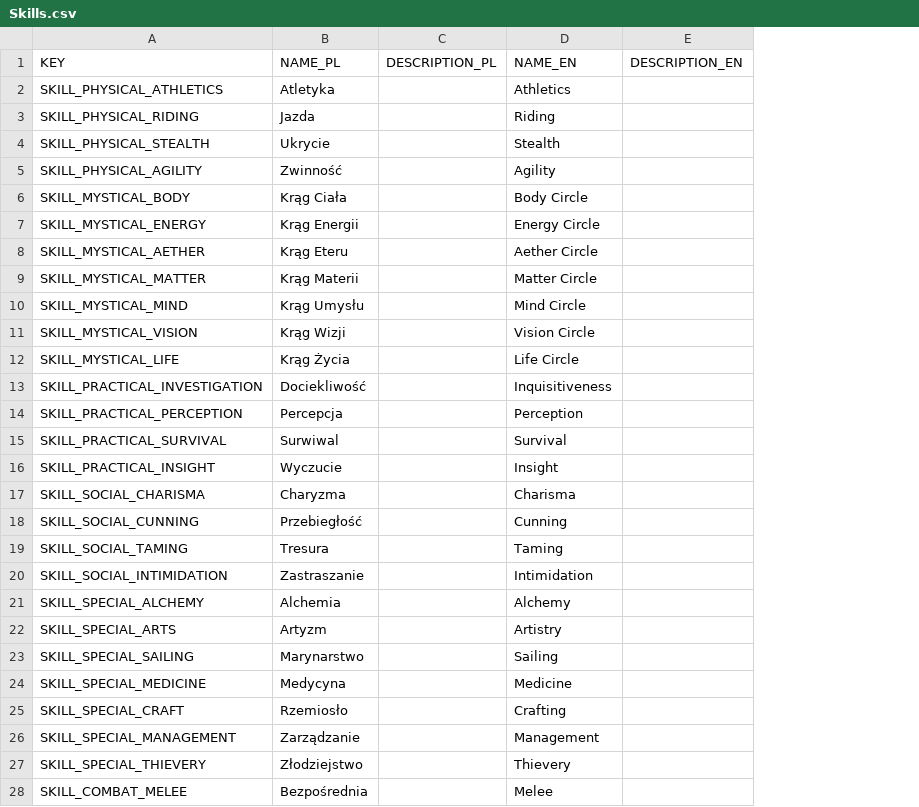
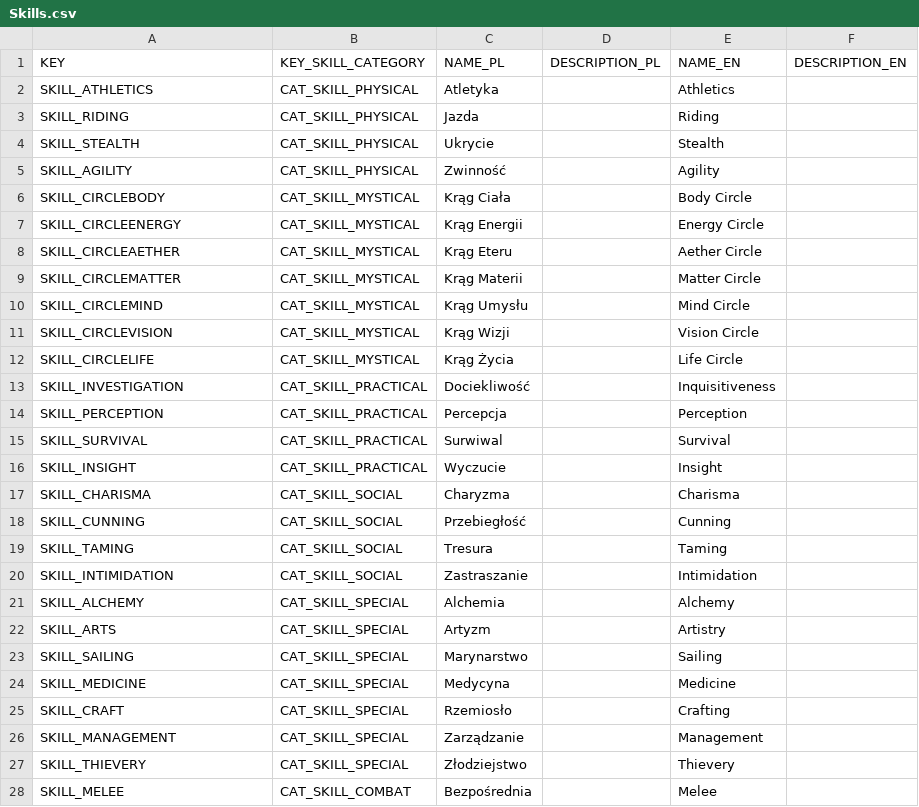
Before and after one commit to LadyMalande/CaerbannogCharacterAppResources, a CSV file: Skills.csv, drawn as a sheet; only a part is shown; the diff covers the shown part only; the diff names each change by its address in the sheet, - before the commit and + after, or states it on an @@ line.

Commit message:
Update of skills to include skill categories definitions

```diff
--- a/Skills.csv
+++ b/Skills.csv
+column B (KEY_SKILL_CATEGORY), rows 2-28: CAT_SKILL_PHYSICAL | CAT_SKILL_PHYSICAL | CAT_SKILL_PHYSICAL | CAT_SKILL_PHYSICAL | CAT_SKILL_MYSTICAL | CAT_SKILL_MYSTICAL | CAT_SKILL_MYSTICAL | CAT_SKILL_MYSTICAL | CAT_SKILL_MYSTICAL | CAT_SKILL_MYSTICAL | CAT_SKILL_MYSTICAL | CAT_SKILL_PRACTICAL | CAT_SKILL_PRACTICAL | CAT_SKILL_PRACTICAL | CAT_SKILL_PRACTICAL | CAT_SKILL_SOCIAL | CAT_SKILL_SOCIAL | CAT_SKILL_SOCIAL | CAT_SKILL_SOCIAL | CAT_SKILL_SPECIAL | CAT_SKILL_SPECIAL | CAT_SKILL_SPECIAL | CAT_SKILL_SPECIAL | CAT_SKILL_SPECIAL | CAT_SKILL_SPECIAL | CAT_SKILL_SPECIAL | CAT_SKILL_COMBAT
-A2 (KEY): SKILL_PHYSICAL_ATHLETICS
+A2 (KEY): SKILL_ATHLETICS
-A3 (KEY): SKILL_PHYSICAL_RIDING
+A3 (KEY): SKILL_RIDING
-A4 (KEY): SKILL_PHYSICAL_STEALTH
+A4 (KEY): SKILL_STEALTH
-A5 (KEY): SKILL_PHYSICAL_AGILITY
+A5 (KEY): SKILL_AGILITY
-A6 (KEY): SKILL_MYSTICAL_BODY
+A6 (KEY): SKILL_CIRCLEBODY
-A7 (KEY): SKILL_MYSTICAL_ENERGY
+A7 (KEY): SKILL_CIRCLEENERGY
-A8 (KEY): SKILL_MYSTICAL_AETHER
+A8 (KEY): SKILL_CIRCLEAETHER
-A9 (KEY): SKILL_MYSTICAL_MATTER
+A9 (KEY): SKILL_CIRCLEMATTER
-A10 (KEY): SKILL_MYSTICAL_MIND
+A10 (KEY): SKILL_CIRCLEMIND
-A11 (KEY): SKILL_MYSTICAL_VISION
+A11 (KEY): SKILL_CIRCLEVISION
-A12 (KEY): SKILL_MYSTICAL_LIFE
+A12 (KEY): SKILL_CIRCLELIFE
-A13 (KEY): SKILL_PRACTICAL_INVESTIGATION
+A13 (KEY): SKILL_INVESTIGATION
-A14 (KEY): SKILL_PRACTICAL_PERCEPTION
+A14 (KEY): SKILL_PERCEPTION
-A15 (KEY): SKILL_PRACTICAL_SURVIVAL
+A15 (KEY): SKILL_SURVIVAL
-A16 (KEY): SKILL_PRACTICAL_INSIGHT
+A16 (KEY): SKILL_INSIGHT
-A17 (KEY): SKILL_SOCIAL_CHARISMA
+A17 (KEY): SKILL_CHARISMA
-A18 (KEY): SKILL_SOCIAL_CUNNING
+A18 (KEY): SKILL_CUNNING
-A19 (KEY): SKILL_SOCIAL_TAMING
+A19 (KEY): SKILL_TAMING
-A20 (KEY): SKILL_SOCIAL_INTIMIDATION
+A20 (KEY): SKILL_INTIMIDATION
-A21 (KEY): SKILL_SPECIAL_ALCHEMY
+A21 (KEY): SKILL_ALCHEMY
-A22 (KEY): SKILL_SPECIAL_ARTS
+A22 (KEY): SKILL_ARTS
-A23 (KEY): SKILL_SPECIAL_SAILING
+A23 (KEY): SKILL_SAILING
-A24 (KEY): SKILL_SPECIAL_MEDICINE
+A24 (KEY): SKILL_MEDICINE
-A25 (KEY): SKILL_SPECIAL_CRAFT
+A25 (KEY): SKILL_CRAFT
-A26 (KEY): SKILL_SPECIAL_MANAGEMENT
+A26 (KEY): SKILL_MANAGEMENT
-A27 (KEY): SKILL_SPECIAL_THIEVERY
+A27 (KEY): SKILL_THIEVERY
-A28 (KEY): SKILL_COMBAT_MELEE
+A28 (KEY): SKILL_MELEE
```
Also changed, not shown: 7 edited cells elsewhere in this file.
